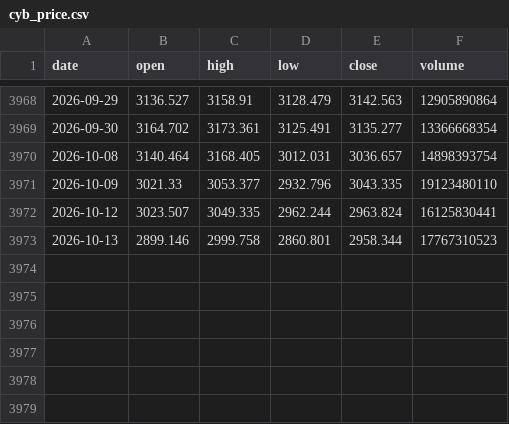
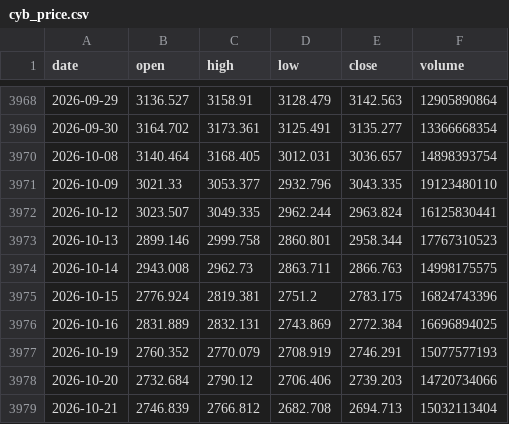
Before and after one commit to cwl-123/Explore, a CSV file: hs300-strategy-lab/data/cyb_price.csv, drawn as a sheet; only a part is shown, gaps mark what is left out.

```diff
--- a/hs300-strategy-lab/data/cyb_price.csv
+++ b/hs300-strategy-lab/data/cyb_price.csv
@@ -3973 +3973,7 @@ date,open,high,low,close,volume
 2026-10-13,2899.146,2999.758,2860.801,2958.344,17767310523
+2026-10-14,2943.008,2962.73,2863.711,2866.763,14998175575
+2026-10-15,2776.924,2819.381,2751.2,2783.175,16824743396
+2026-10-16,2831.889,2832.131,2743.869,2772.384,16696894025
+2026-10-19,2760.352,2770.079,2708.919,2746.291,15077577193
+2026-10-20,2732.684,2790.12,2706.406,2739.203,14720734066
+2026-10-21,2746.839,2766.812,2682.708,2694.713,15032113404
```
Also changed, not shown: hs300-strategy-lab/data/a500.csv, hs300-strategy-lab/data/hldb.csv, 27 other files.
